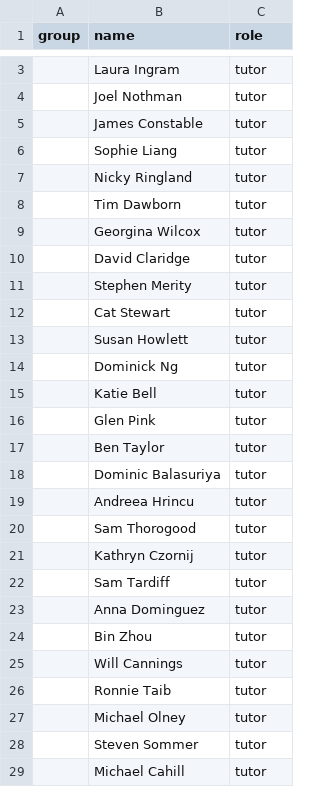
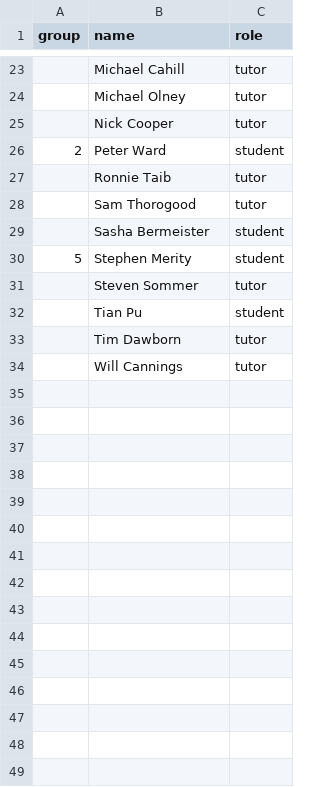
Before and after one commit to spauka/ncss-tutor-tree, a CSV file: NCSS2008.csv, drawn as a sheet; only a part is shown, gaps mark what is left out; the diff covers the shown part only.

```diff
--- a/NCSS2008.csv
+++ b/NCSS2008.csv
@@ -3,27 +23,12 @@ group,name,role
-,Laura Ingram,tutor
-,Joel Nothman,tutor
-,James Constable,tutor
-,Sophie Liang,tutor
-,Nicky Ringland,tutor
+,Michael Cahill,tutor
+,Michael Olney,tutor
+,Nick Cooper,tutor
+2,Peter Ward,student
+,Ronnie Taib,tutor
+,Sam Thorogood,tutor
+,Sasha Bermeister,student
+5,Stephen Merity,student
+,Steven Sommer,tutor
+,Tian Pu,student
 ,Tim Dawborn,tutor
-,Georgina Wilcox,tutor
-,David Claridge,tutor
-,Stephen Merity,tutor
-,Cat Stewart,tutor
-,Susan Howlett,tutor
-,Dominick Ng,tutor
-,Katie Bell,tutor
-,Glen Pink,tutor
-,Ben Taylor,tutor
-,Dominic Balasuriya,tutor
-,Andreea Hrincu,tutor
-,Sam Thorogood,tutor
-,Kathryn Czornij,tutor
-,Sam Tardiff,tutor
-,Anna Dominguez,tutor
-,Bin Zhou,tutor
 ,Will Cannings,tutor
-,Ronnie Taib,tutor
-,Michael Olney,tutor
-,Steven Sommer,tutor
-,Michael Cahill,tutor
```
Also changed, not shown: 16 added rows and 1 removed row elsewhere in this file, NCSS2009.csv, NCSS2010.csv, 1 other file.
